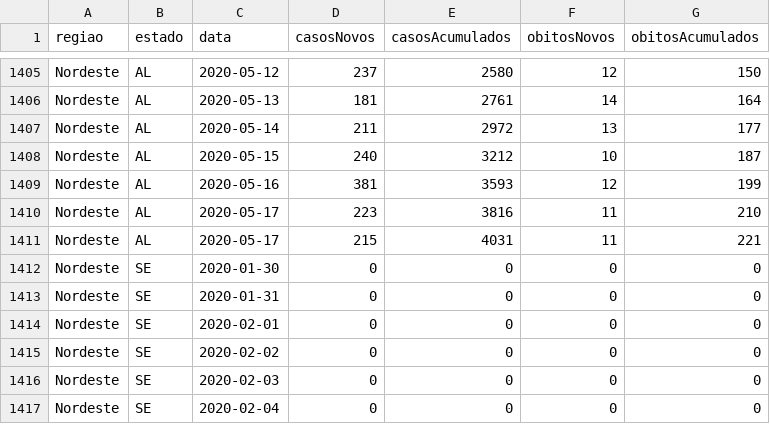
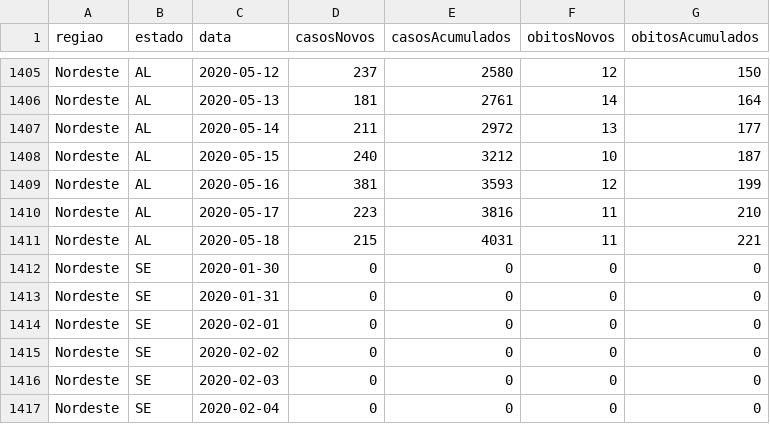
Before and after one commit to kevinwsbr/covid19-al, a CSV file: public/state.csv, drawn as a sheet; only a part is shown, gaps mark what is left out.

Commit message:
up d

```diff
--- a/public/state.csv
+++ b/public/state.csv
@@ -1410,3 +1410,3 @@ Nordeste;AL;2020-05-16;381;3593;12;199
 Nordeste;AL;2020-05-17;223;3816;11;210
-Nordeste;AL;2020-05-17;215;4031;11;221
+Nordeste;AL;2020-05-18;215;4031;11;221
 Nordeste;SE;2020-01-30;0;0;0;0
```
